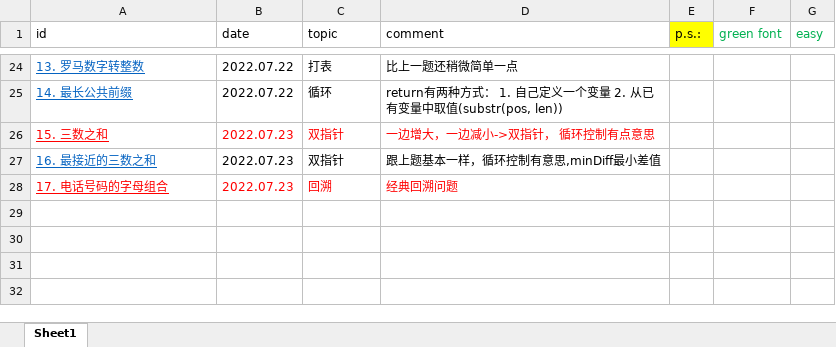
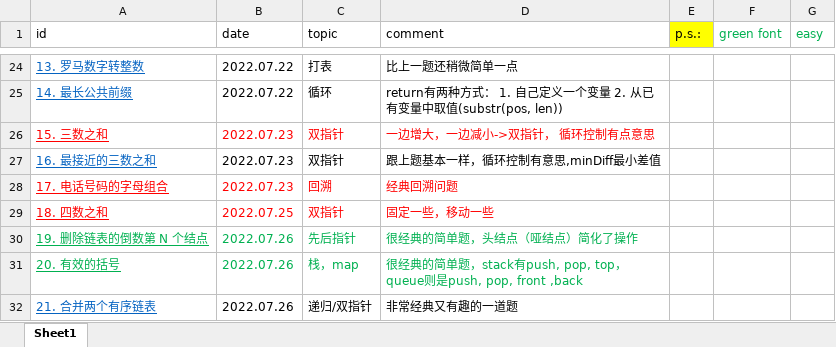
Before and after one commit to han1999/leetcode, an Excel workbook: leetcode_record.xlsx, sheet Sheet1, drawn as a sheet; only a part is shown, gaps mark what is left out; values as stored, in another font and other column widths than the file's, no borders; the diff names each change by its address in the sheet, - before the commit and + after, or states it on an @@ line.

```diff
--- a/leetcode_record.xlsx (sheet Sheet1)
+++ b/leetcode_record.xlsx (sheet Sheet1)
+row 29: 18. 四数之和 | 2022.07.25 | 双指针 | 固定一些，移动一些
+row 30: 19. 删除链表的倒数第 N 个结点 | 2022.07.26 | 先后指针 | 很经典的简单题，头结点（哑结点）简化了操作
+row 31: 20. 有效的括号 | 2022.07.26 | 栈，map | 很经典的简单题，stack有push, pop, top，queue则是push, pop, front ,back
+row 32: 21. 合并两个有序链表 | 2022.07.26 | 递归/双指针 | 非常经典又有趣的一道题
```
Also changed, not shown: 5 other files.
